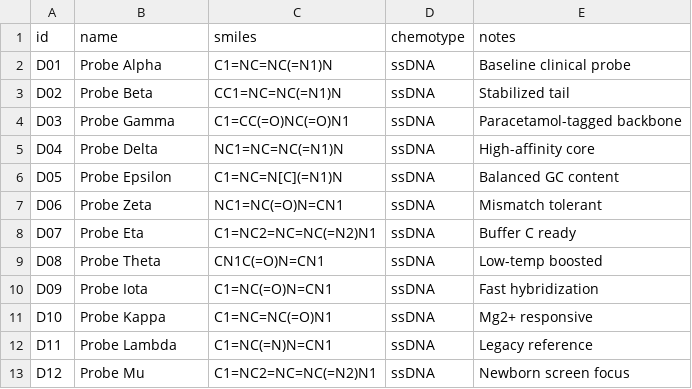
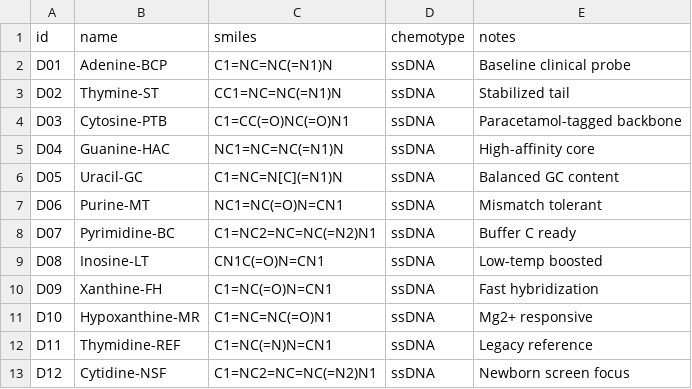
Before and after one commit to krishna-gramener/omnilab, a CSV file: backend/data/flow2_dnaprobe/candidates.csv, drawn as a sheet.

```diff
--- a/backend/data/flow2_dnaprobe/candidates.csv
+++ b/backend/data/flow2_dnaprobe/candidates.csv
@@ -1,13 +1,13 @@
 id,name,smiles,chemotype,notes
-D01,Probe Alpha,C1=NC=NC(=N1)N,ssDNA,"Baseline clinical probe"
-D02,Probe Beta,CC1=NC=NC(=N1)N,ssDNA,"Stabilized tail"
-D03,Probe Gamma,C1=CC(=O)NC(=O)N1,ssDNA,"Paracetamol-tagged backbone"
-D04,Probe Delta,NC1=NC=NC(=N1)N,ssDNA,"High-affinity core"
-D05,Probe Epsilon,C1=NC=N[C](=N1)N,ssDNA,"Balanced GC content"
-D06,Probe Zeta,NC1=NC(=O)N=CN1,ssDNA,"Mismatch tolerant"
-D07,Probe Eta,C1=NC2=NC=NC(=N2)N1,ssDNA,"Buffer C ready"
-D08,Probe Theta,CN1C(=O)N=CN1,ssDNA,"Low-temp boosted"
-D09,Probe Iota,C1=NC(=O)N=CN1,ssDNA,"Fast hybridization"
-D10,Probe Kappa,C1=NC=NC(=O)N1,ssDNA,"Mg2+ responsive"
-D11,Probe Lambda,C1=NC(=N)N=CN1,ssDNA,"Legacy reference"
-D12,Probe Mu,C1=NC2=NC=NC(=N2)N1,ssDNA,"Newborn screen focus"
+D01,Adenine-BCP,C1=NC=NC(=N1)N,ssDNA,"Baseline clinical probe"
+D02,Thymine-ST,CC1=NC=NC(=N1)N,ssDNA,"Stabilized tail"
+D03,Cytosine-PTB,C1=CC(=O)NC(=O)N1,ssDNA,"Paracetamol-tagged backbone"
+D04,Guanine-HAC,NC1=NC=NC(=N1)N,ssDNA,"High-affinity core"
+D05,Uracil-GC,C1=NC=N[C](=N1)N,ssDNA,"Balanced GC content"
+D06,Purine-MT,NC1=NC(=O)N=CN1,ssDNA,"Mismatch tolerant"
+D07,Pyrimidine-BC,C1=NC2=NC=NC(=N2)N1,ssDNA,"Buffer C ready"
+D08,Inosine-LT,CN1C(=O)N=CN1,ssDNA,"Low-temp boosted"
+D09,Xanthine-FH,C1=NC(=O)N=CN1,ssDNA,"Fast hybridization"
+D10,Hypoxanthine-MR,C1=NC=NC(=O)N1,ssDNA,"Mg2+ responsive"
+D11,Thymidine-REF,C1=NC(=N)N=CN1,ssDNA,"Legacy reference"
+D12,Cytidine-NSF,C1=NC2=NC=NC(=N2)N1,ssDNA,"Newborn screen focus"
```
Also changed, not shown: backend/data/flow3_enzyme/candidates.csv, 3 other files.
